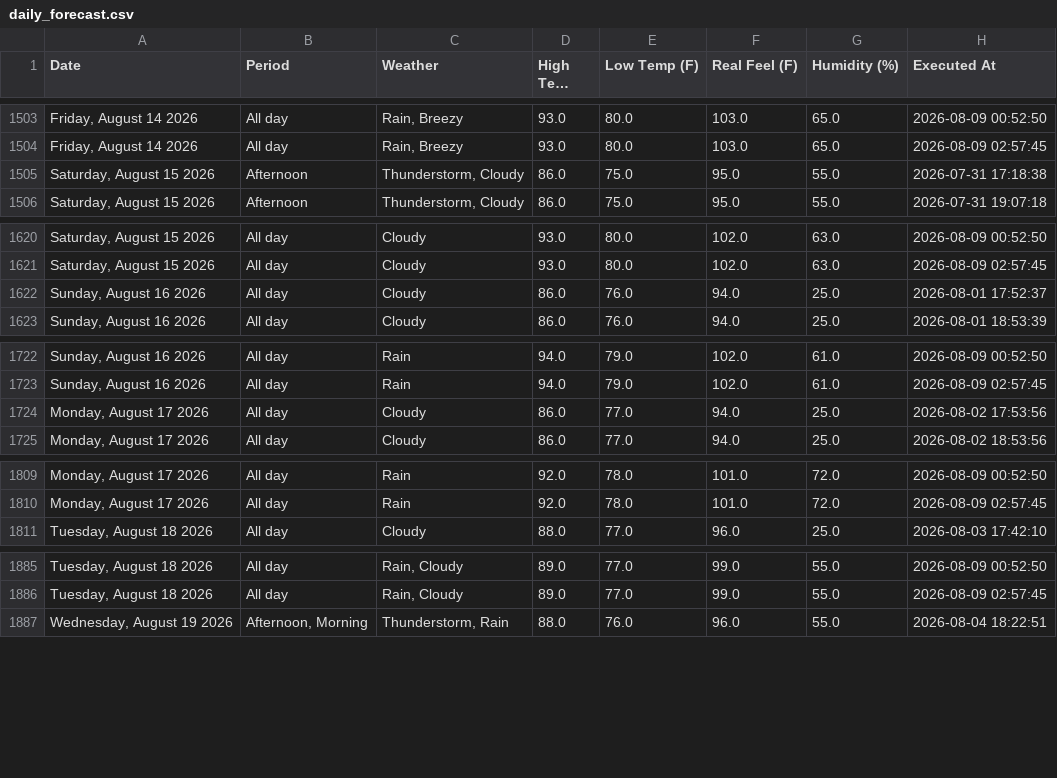
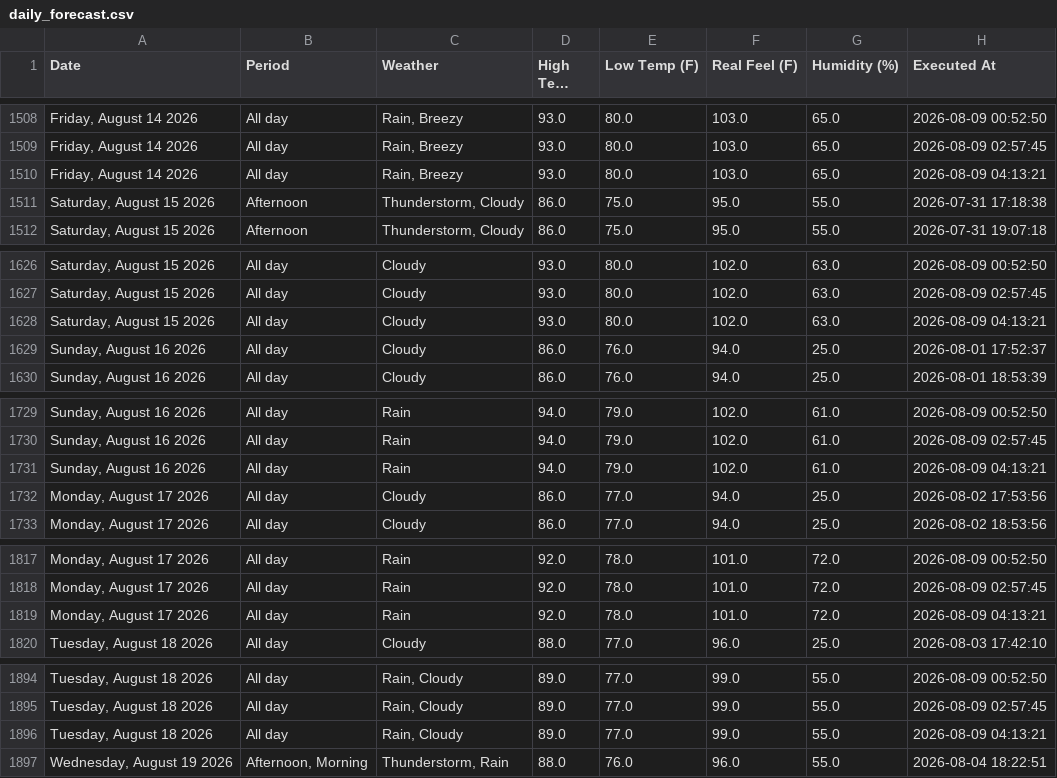
Before and after one commit to pthphien/accuweather, a CSV file: data/daily_forecast.csv, drawn as a sheet; only a part is shown, gaps mark what is left out; long unchanged cells end in …; the diff covers the shown part only; the diff names each change by its address in the sheet, - before the commit and + after, or states it on an @@ line.

```diff
--- a/data/daily_forecast.csv
+++ b/data/daily_forecast.csv
+row 1510: Friday, August 14 2026 | All day | Rain, Breezy | 93.0 | 80.0 | 103.0 | 65.0 | 2026-08-09 04:13:21
+row 1628: Saturday, August 15 2026 | All day | Cloudy | 93.0 | 80.0 | 102.0 | 63.0 | 2026-08-09 04:13:21
+row 1731: Sunday, August 16 2026 | All day | Rain | 94.0 | 79.0 | 102.0 | 61.0 | 2026-08-09 04:13:21
+row 1819: Monday, August 17 2026 | All day | Rain | 92.0 | 78.0 | 101.0 | 72.0 | 2026-08-09 04:13:21
+row 1896: Tuesday, August 18 2026 | All day | Rain, Cloudy | 89.0 | 77.0 | 99.0 | 55.0 | 2026-08-09 04:13:21
```
Also changed, not shown: 10 added rows elsewhere in this file, 3 other files.
